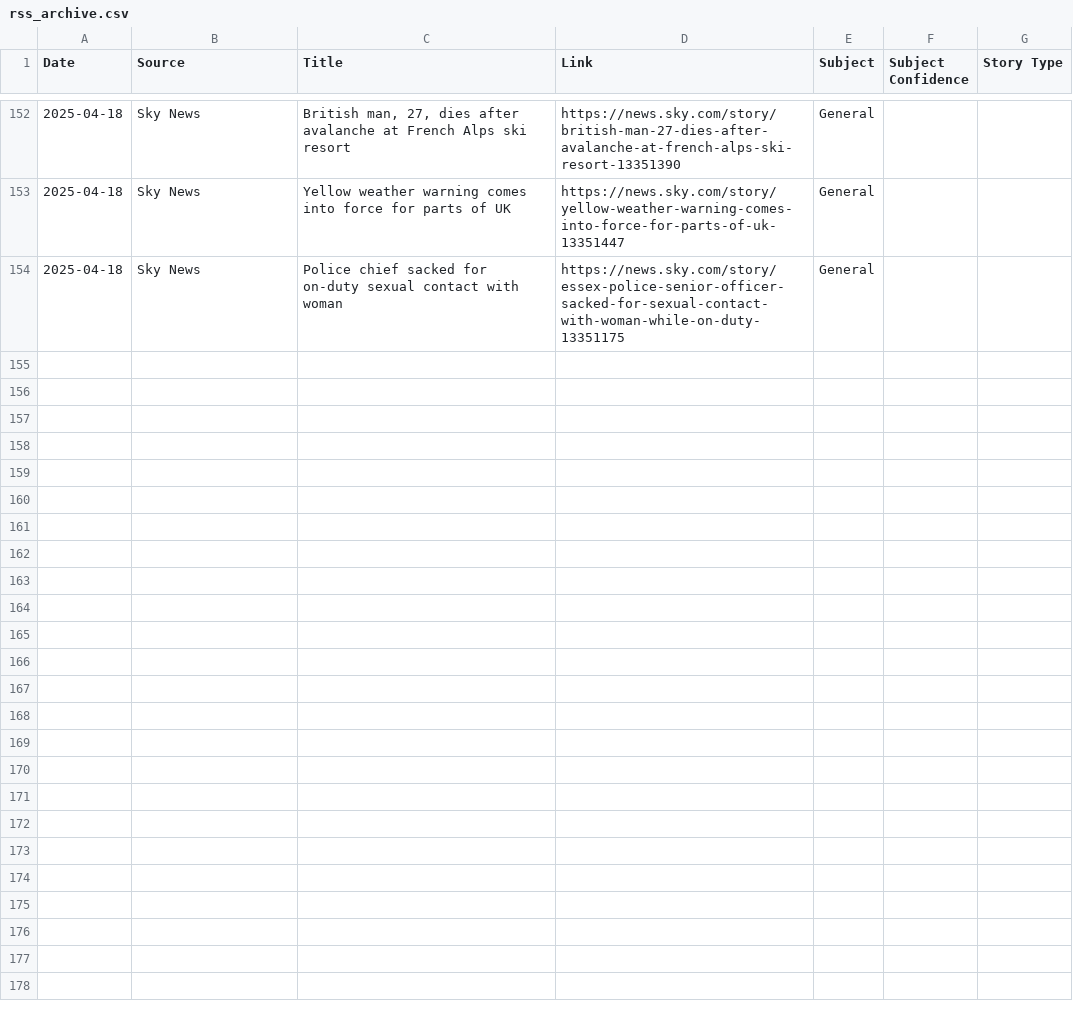
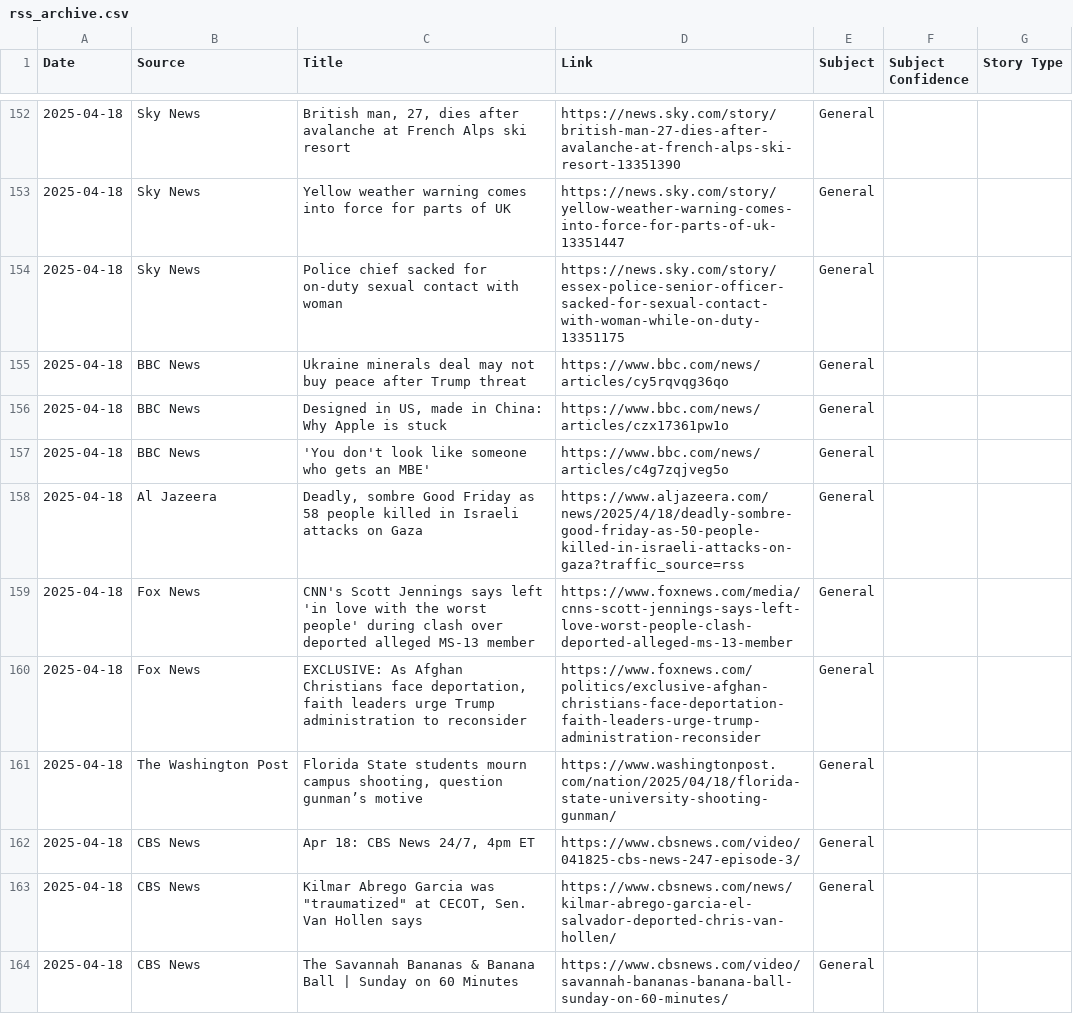
Before and after one commit to MAPULVER1/RSS1, a CSV file: rss_archive.csv, drawn as a sheet; only a part is shown, gaps mark what is left out; the diff covers the shown part only; the diff names each change by its address in the sheet, - before the commit and + after, or states it on an @@ line.

```diff
--- a/rss_archive.csv
+++ b/rss_archive.csv
+row 155: 2025-04-18 | BBC News | Ukraine minerals deal may not buy peace after Trump threat | https://www.bbc.com/news/articles/cy5rqvqg36qo | General
+row 156: 2025-04-18 | BBC News | Designed in US, made in China: Why Apple is stuck | https://www.bbc.com/news/articles/czx17361pw1o | General
+row 157: 2025-04-18 | BBC News | 'You don't look like someone who gets an MBE' | https://www.bbc.com/news/articles/c4g7zqjveg5o | General
+row 158: 2025-04-18 | Al Jazeera | Deadly, sombre Good Friday as 58 people killed in Israeli attacks on Gaza | https://www.aljazeera.com/news/2025/4/18/deadly-sombre-good-friday-as-50-people-killed-in-israeli-attacks-on-gaza?traffic_source=rss | General
+row 159: 2025-04-18 | Fox News | CNN's Scott Jennings says left 'in love with the worst people' during clash over deported alleged MS-13 member | https://www.foxnews.com/media/cnns-scott-jennings-says-left-love-worst-people-clash-deported-alleged-ms-13-member | General
+row 160: 2025-04-18 | Fox News | EXCLUSIVE: As Afghan Christians face deportation, faith leaders urge Trump administration to reconsider | https://www.foxnews.com/politics/exclusive-afghan-christians-face-deportation-faith-leaders-urge-trump-administration-reconsider | General
+row 161: 2025-04-18 | The Washington Post | Florida State students mourn campus shooting, question gunman’s motive | https://www.washingtonpost.com/nation/2025/04/18/florida-state-university-shooting-gunman/ | General
+row 162: 2025-04-18 | CBS News | Apr 18: CBS News 24/7, 4pm ET | https://www.cbsnews.com/video/041825-cbs-news-247-episode-3/ | General
+row 163: 2025-04-18 | CBS News | Kilmar Abrego Garcia was "traumatized" at CECOT, Sen. Van Hollen says | https://www.cbsnews.com/news/kilmar-abrego-garcia-el-salvador-deported-chris-van-hollen/ | General
+row 164: 2025-04-18 | CBS News | The Savannah Bananas & Banana Ball | Sunday on 60 Minutes | https://www.cbsnews.com/video/savannah-bananas-banana-ball-sunday-on-60-minutes/ | General
```
Also changed, not shown: 18 added rows elsewhere in this file.
